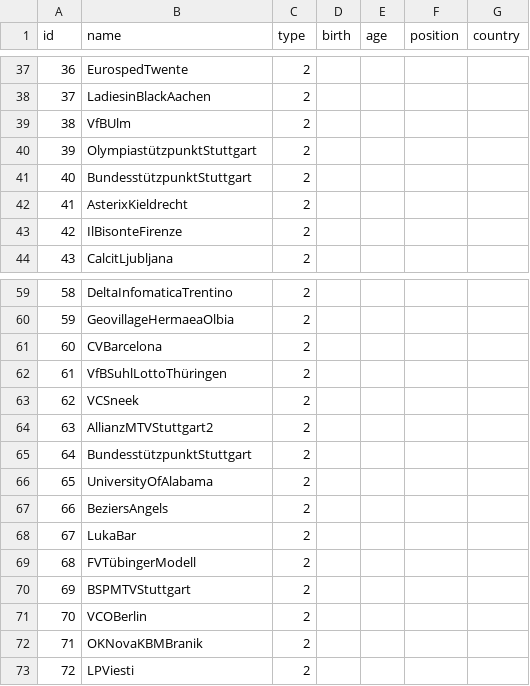
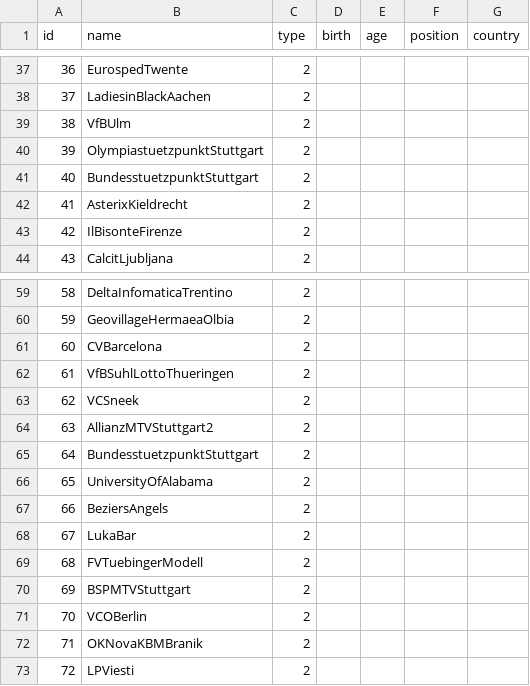
Before and after one commit to proschka/Netzwerkanalyse, a CSV file: Nodelist Volleyball - Tabellenblatt1 (2).csv, drawn as a sheet; only a part is shown, gaps mark what is left out.

Commit message:
Update Nodelist Volleyball - Tabellenblatt1 (2).csv

```diff
--- a/Nodelist Volleyball - Tabellenblatt1 (2).csv
+++ b/Nodelist Volleyball - Tabellenblatt1 (2).csv
@@ -39,4 +39,4 @@ id,name,type,birth,age,position,country
 38,VfBUlm,2,,,,
-39,OlympiastützpunktStuttgart,2,,,,
-40,BundesstützpunktStuttgart,2,,,,
+39,OlympiastuetzpunktStuttgart,2,,,,
+40,BundesstuetzpunktStuttgart,2,,,,
 41,AsterixKieldrecht,2,,,,
@@ -61,6 +61,6 @@ id,name,type,birth,age,position,country
 60,CVBarcelona,2,,,,
-61,VfBSuhlLottoThüringen,2,,,,
+61,VfBSuhlLottoThueringen,2,,,,
 62,VCSneek,2,,,,
 63,AllianzMTVStuttgart2,2,,,,
-64,BundesstützpunktStuttgart,2,,,,
+64,BundesstuetzpunktStuttgart,2,,,,
 65,UniversityOfAlabama,2,,,,
@@ -68,3 +68,3 @@ id,name,type,birth,age,position,country
 67,LukaBar,2,,,,
-68,FVTübingerModell,2,,,,
+68,FVTuebingerModell,2,,,,
 69,BSPMTVStuttgart,2,,,,
```
